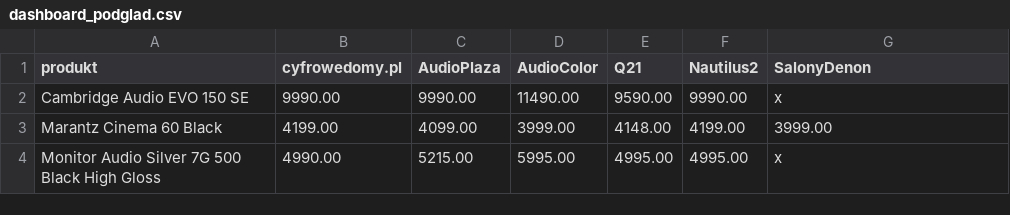
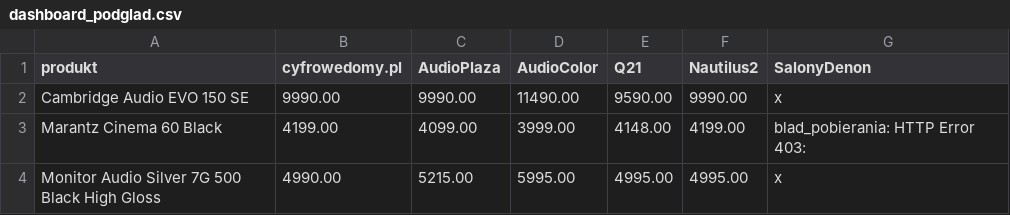
Before and after one commit to Pawel-007/monitoring-cen, a CSV file: dashboard_podglad.csv, drawn as a sheet.

```diff
--- a/dashboard_podglad.csv
+++ b/dashboard_podglad.csv
@@ -2,3 +2,3 @@ produkt,cyfrowedomy.pl,AudioPlaza,AudioColor,Q21,Nautilus2,SalonyDenon
 Cambridge Audio EVO 150 SE,9990.00,9990.00,11490.00,9590.00,9990.00,x
-Marantz Cinema 60 Black,4199.00,4099.00,3999.00,4148.00,4199.00,3999.00
+Marantz Cinema 60 Black,4199.00,4099.00,3999.00,4148.00,4199.00,blad_pobierania: HTTP Error 403:
 Monitor Audio Silver 7G 500 Black High Gloss,4990.00,5215.00,5995.00,4995.00,4995.00,x
```
Also changed, not shown: 2 other files.
